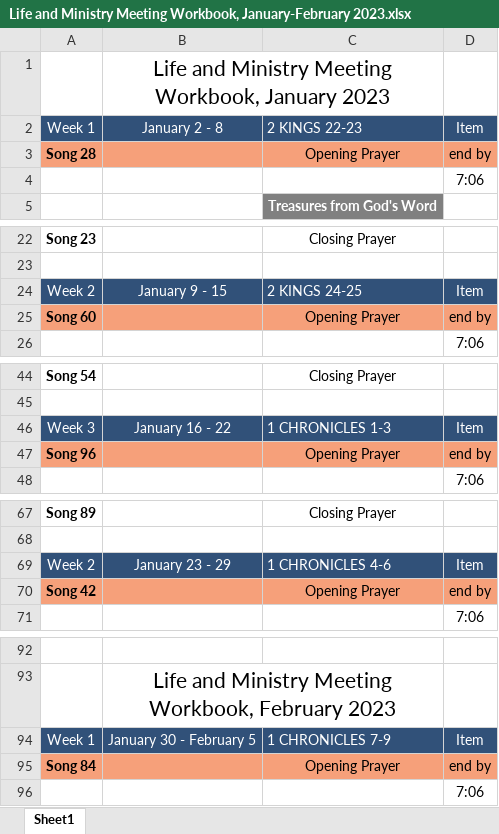
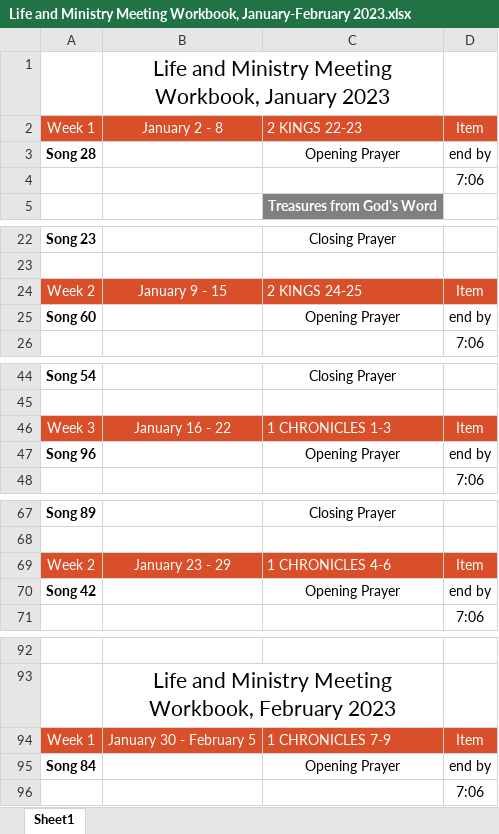
Before and after one commit to Bendoman/Schedule_helper, an Excel workbook: output/Life and Ministry Meeting Workbook, January-February 2023.xlsx, sheet Sheet1, drawn as a sheet; only a part is shown, gaps mark what is left out; values as stored, in another font and other column widths than the file's, no borders; the diff covers the shown part only; the diff names each change by its address in the sheet, - before the commit and + after, or states it on an @@ line.

```diff
--- a/output/Life and Ministry Meeting Workbook, January-February 2023.xlsx (sheet Sheet1)
+++ b/output/Life and Ministry Meeting Workbook, January-February 2023.xlsx (sheet Sheet1)
-A2:D2 fill: #315179
+A2:D2 fill: #D84F2A
-A3:D3 fill: #F6A07A
+A3:D3 fill: none
-A24:D24 fill: #315179
+A24:D24 fill: #D84F2A
-A25:D25 fill: #F6A07A
+A25:D25 fill: none
-A46:D46 fill: #315179
+A46:D46 fill: #D84F2A
-A47:D47 fill: #F6A07A
+A47:D47 fill: none
-A69:D69 fill: #315179
+A69:D69 fill: #D84F2A
-A70:D70 fill: #F6A07A
+A70:D70 fill: none
-A94:D94 fill: #315179
+A94:D94 fill: #D84F2A
-A95:D95 fill: #F6A07A
+A95:D95 fill: none
```
Also changed, not shown: cell formats elsewhere in this sheet, 2 other files.
